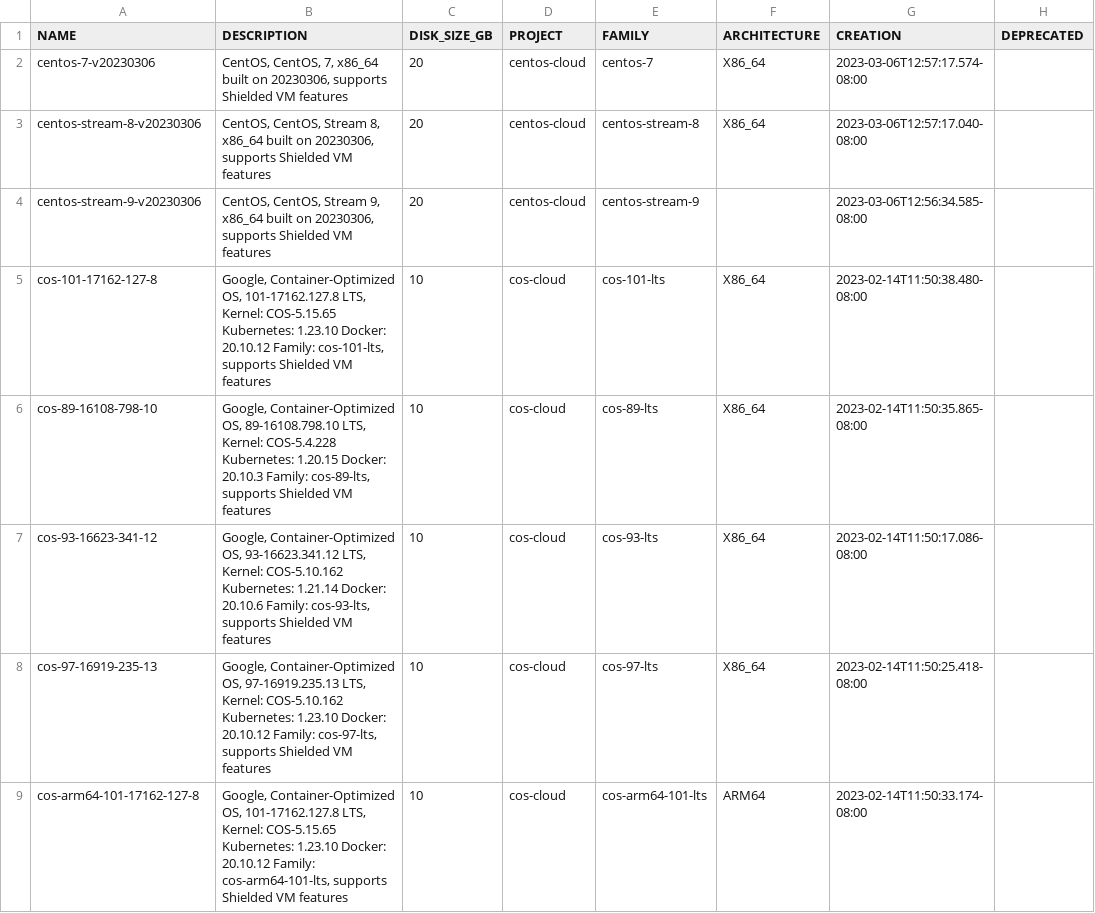
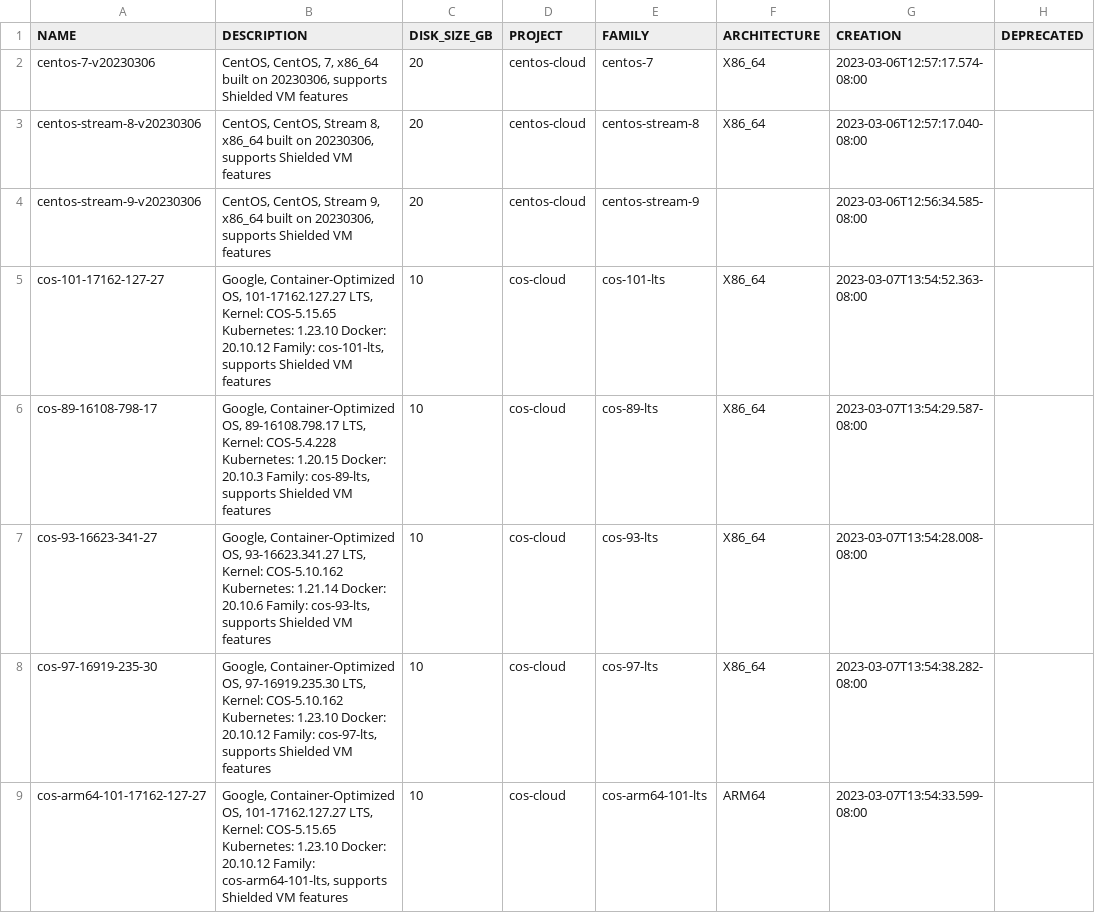
Before and after one commit to Cyclenerd/google-cloud-pricing-cost-calculator, a CSV file: tools/images.csv, drawn as a sheet; only a part is shown; the diff covers the shown part only; the diff names each change by its address in the sheet, - before the commit and + after, or states it on an @@ line.

```diff
--- a/tools/images.csv
+++ b/tools/images.csv
-A5 (NAME): cos-101-17162-127-8
+A5 (NAME): cos-101-17162-127-27
-B5 (DESCRIPTION): …Container-Optimized OS, 101-17162.127.8 LTS, Kernel:…
+B5 (DESCRIPTION): …Container-Optimized OS, 101-17162.127.27 LTS, Kernel:…
-G5 (CREATION): 2023-02-14T11:50:38.480-08:00
+G5 (CREATION): 2023-03-07T13:54:52.363-08:00
-A6 (NAME): cos-89-16108-798-10
+A6 (NAME): cos-89-16108-798-17
-B6 (DESCRIPTION): …Container-Optimized OS, 89-16108.798.10 LTS, Kernel:…
+B6 (DESCRIPTION): …Container-Optimized OS, 89-16108.798.17 LTS, Kernel:…
-G6 (CREATION): 2023-02-14T11:50:35.865-08:00
+G6 (CREATION): 2023-03-07T13:54:29.587-08:00
-A7 (NAME): cos-93-16623-341-12
+A7 (NAME): cos-93-16623-341-27
-B7 (DESCRIPTION): …Container-Optimized OS, 93-16623.341.12 LTS, Kernel:…
+B7 (DESCRIPTION): …Container-Optimized OS, 93-16623.341.27 LTS, Kernel:…
-G7 (CREATION): 2023-02-14T11:50:17.086-08:00
+G7 (CREATION): 2023-03-07T13:54:28.008-08:00
-A8 (NAME): cos-97-16919-235-13
+A8 (NAME): cos-97-16919-235-30
-B8 (DESCRIPTION): …Container-Optimized OS, 97-16919.235.13 LTS, Kernel:…
+B8 (DESCRIPTION): …Container-Optimized OS, 97-16919.235.30 LTS, Kernel:…
-G8 (CREATION): 2023-02-14T11:50:25.418-08:00
+G8 (CREATION): 2023-03-07T13:54:38.282-08:00
-A9 (NAME): cos-arm64-101-17162-127-8
+A9 (NAME): cos-arm64-101-17162-127-27
-B9 (DESCRIPTION): …Container-Optimized OS, 101-17162.127.8 LTS, Kernel:…
+B9 (DESCRIPTION): …Container-Optimized OS, 101-17162.127.27 LTS, Kernel:…
-G9 (CREATION): 2023-02-14T11:50:33.174-08:00
+G9 (CREATION): 2023-03-07T13:54:33.599-08:00
```
Also changed, not shown: 21 edited cells elsewhere in this file, tools/imagesdeeplearning.csv.
